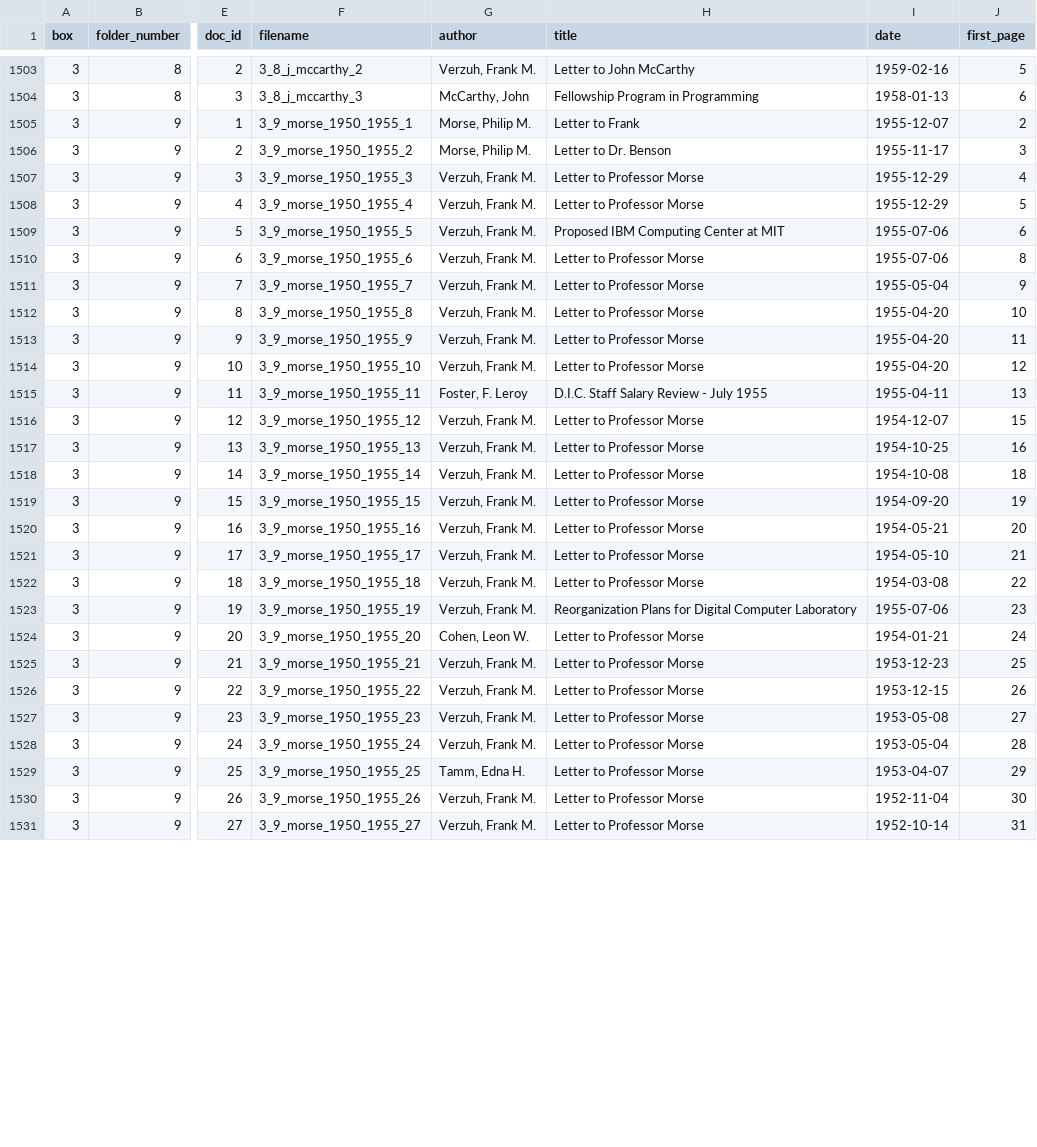
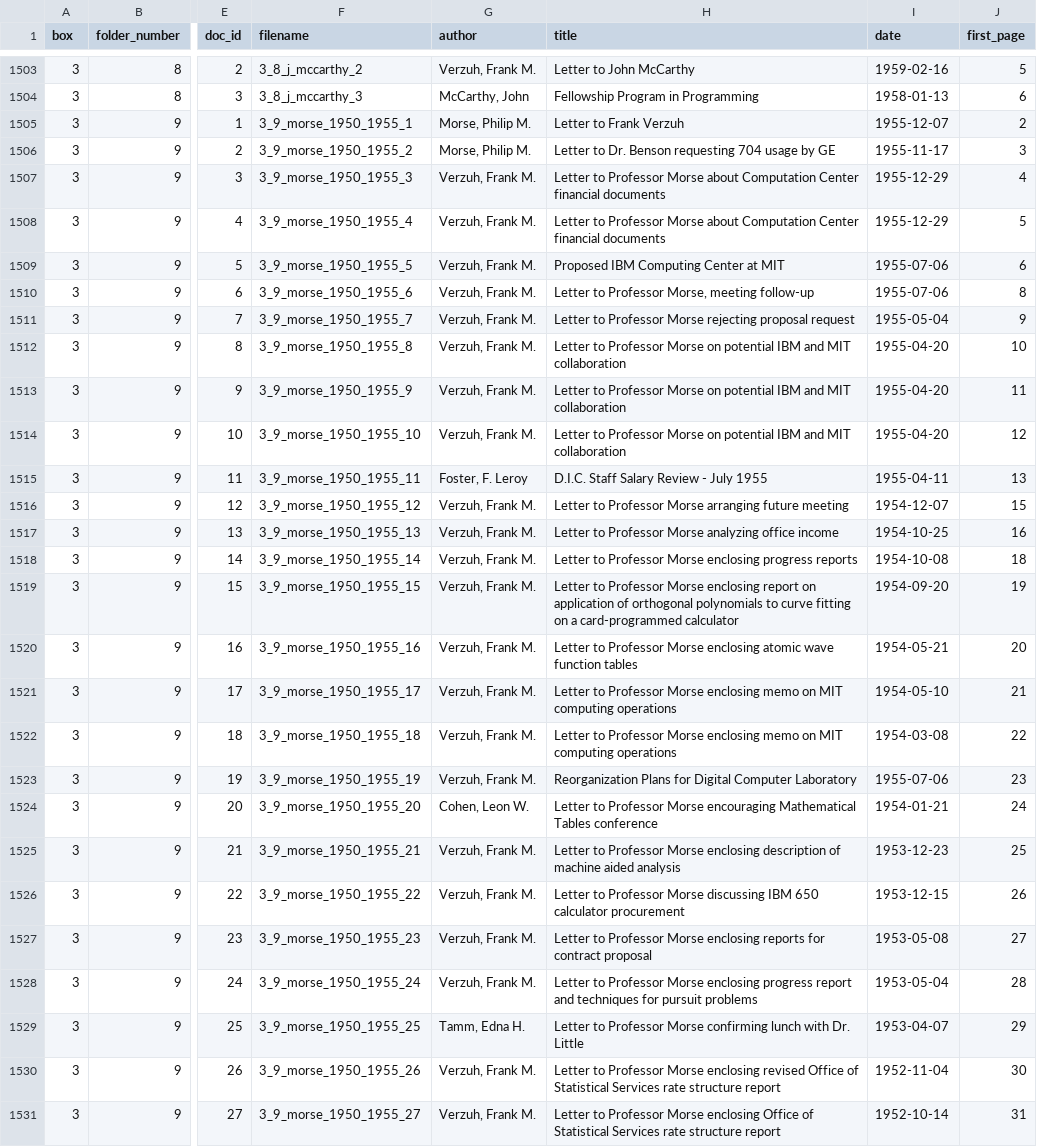
Before and after one commit to dhmit/computation_hist, a CSV file: data/metadata.csv, drawn as a sheet; only a part is shown, gaps mark what is left out; the diff covers the shown part only; the diff names each change by its address in the sheet, - before the commit and + after, or states it on an @@ line.

Commit message:
fix search results on small screens, latest metadata

```diff
--- a/data/metadata.csv
+++ b/data/metadata.csv
-H1505 (title): Letter to Frank
+H1505 (title): Letter to Frank Verzuh
-H1506 (title): Letter to Dr. Benson
+H1506 (title): Letter to Dr. Benson requesting 704 usage by GE
-H1507:H1508 (title): …Professor Morse
+H1507:H1508 (title): …Professor Morse about Computation Center financial documents
-H1510 (title): Letter to Professor Morse
+H1510 (title): Letter to Professor Morse, meeting follow-up
-H1511 (title): Letter to Professor Morse
+H1511 (title): Letter to Professor Morse rejecting proposal request
-H1512:H1514 (title): Letter to Professor Morse
+H1512:H1514 (title): Letter to Professor Morse on potential IBM and MIT collaboration
-H1516 (title): Letter to Professor Morse
+H1516 (title): Letter to Professor Morse arranging future meeting
-H1517 (title): Letter to Professor Morse
+H1517 (title): Letter to Professor Morse analyzing office income
-H1518 (title): Letter to Professor Morse
+H1518 (title): Letter to Professor Morse enclosing progress reports
-H1519 (title): …Professor Morse
+H1519 (title): …Professor Morse enclosing report on application of orthogonal polynomials to curve fitting on a card-programmed calculator
-H1520 (title): Letter to Professor Morse
+H1520 (title): Letter to Professor Morse enclosing atomic wave function tables
-H1521:H1522 (title): …Professor Morse
+H1521:H1522 (title): …Professor Morse enclosing memo on MIT computing operations
-H1524 (title): …Professor Morse
+H1524 (title): …Professor Morse encouraging Mathematical Tables conference
-H1525 (title): …Professor Morse
+H1525 (title): …Professor Morse enclosing description of machine aided analysis
-H1526 (title): …Professor Morse
+H1526 (title): …Professor Morse discussing IBM 650 calculator procurement
-H1527 (title): Letter to Professor Morse
+H1527 (title): Letter to Professor Morse enclosing reports for contract proposal
-H1528 (title): …Professor Morse
+H1528 (title): …Professor Morse enclosing progress report and techniques for pursuit problems
-H1529 (title): Letter to Professor Morse
+H1529 (title): Letter to Professor Morse confirming lunch with Dr. Little
-H1530 (title): …Professor Morse
+H1530 (title): …Professor Morse enclosing revised Office of Statistical Services rate structure report
-H1531 (title): …Professor Morse
+H1531 (title): …Professor Morse enclosing Office of Statistical Services rate structure report
```
Also changed, not shown: 66 edited cells elsewhere in this file, 2 other files.
